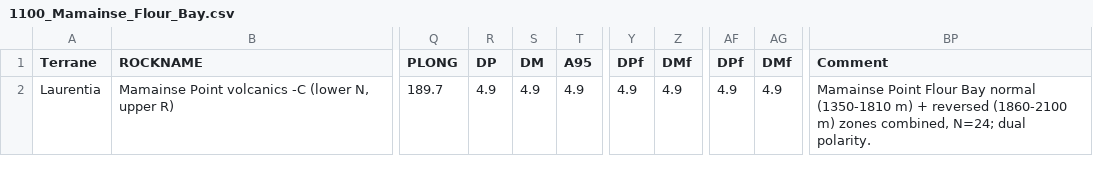
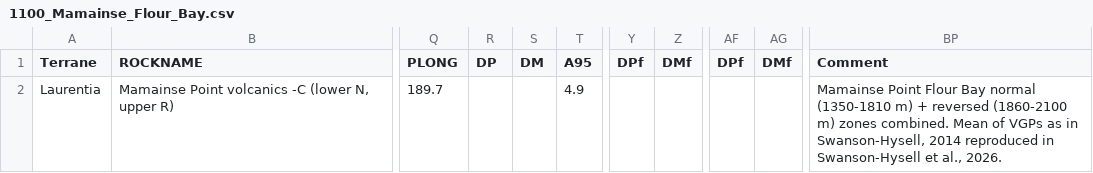
Before and after one commit to Swanson-Hysell-Group/2026_Laurentia_Precambrian_poles, a CSV file: data/nordic_summaries/1100_Mamainse_Flour_Bay.csv, drawn as a sheet; only a part is shown, gaps mark what is left out; the diff names each change by its address in the sheet, - before the commit and + after, or states it on an @@ line.

```diff
--- a/data/nordic_summaries/1100_Mamainse_Flour_Bay.csv
+++ b/data/nordic_summaries/1100_Mamainse_Flour_Bay.csv
-R2 (DP): 4.9
+R2 (DP): (empty)
-S2 (DM): 4.9
+S2 (DM): (empty)
-Y2 (DPf): 4.9
+Y2 (DPf): (empty)
-Z2 (DMf): 4.9
+Z2 (DMf): (empty)
-AF2 (DPf): 4.9
+AF2 (DPf): (empty)
-AG2 (DMf): 4.9
+AG2 (DMf): (empty)
-BP2 (Comment): …m) zones combined, N=24; dual polarity.
+BP2 (Comment): …m) zones combined. Mean of VGPs as in Swanson-Hysell, 2014 reproduced in Swanson-Hysell et al., 2026.
```
Also changed, not shown: data/nordic_summaries/1094_Mamainse_upper_N.csv, data/nordic_summaries/1105_Mamainse_lower_R2.csv, 4 other files.
